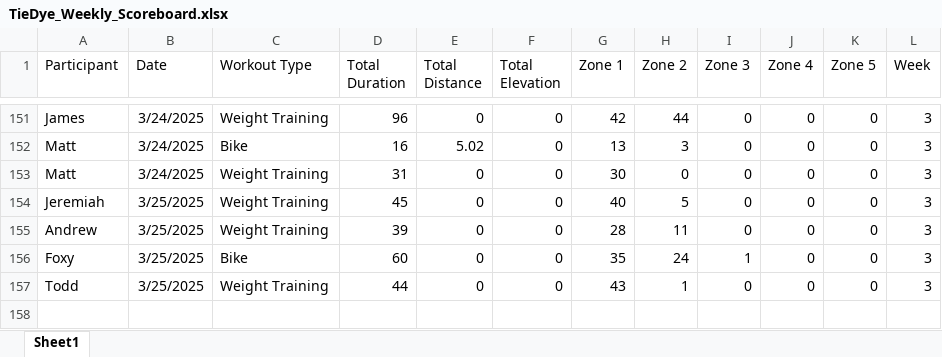
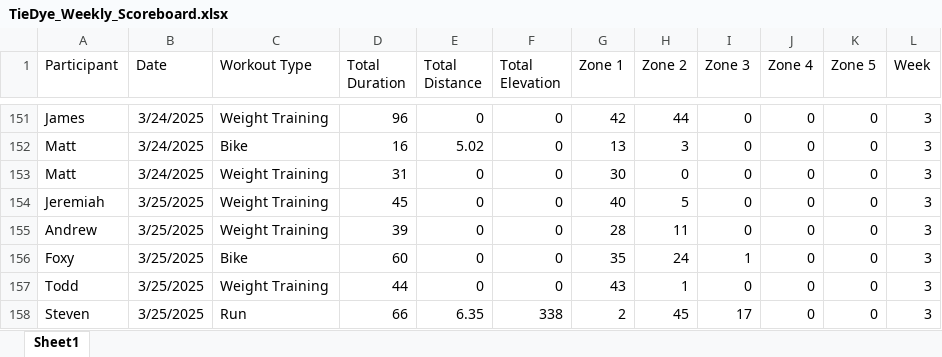
Before and after one commit to Steven-Carter-Data/50k-Strava-Tracker, an Excel workbook: TieDye_Weekly_Scoreboard.xlsx, sheet Sheet1, drawn as a sheet; only a part is shown, gaps mark what is left out; values as stored, in another font and other column widths than the file's, no borders; the diff names each change by its address in the sheet, - before the commit and + after, or states it on an @@ line.

Commit message:
updates

```diff
--- a/TieDye_Weekly_Scoreboard.xlsx (sheet Sheet1)
+++ b/TieDye_Weekly_Scoreboard.xlsx (sheet Sheet1)
+row 158: Steven | 3/25/2025 | Run | 66 | 6.35 | 338 | 2 | 45 | 17 | 0 | 0 | 3
```
